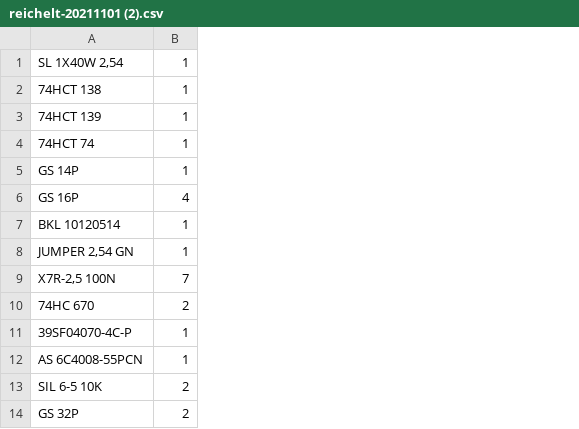
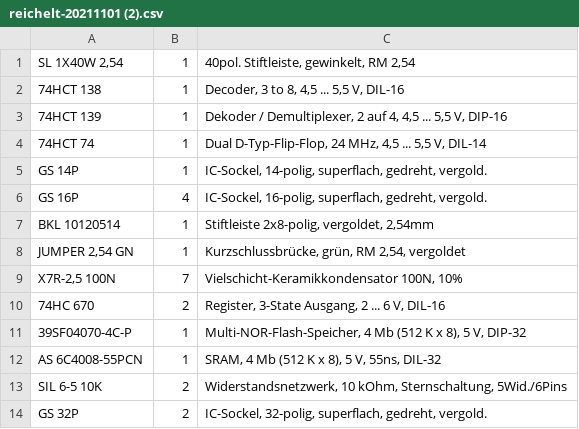
Before and after one commit to sgersing73/RC2014, a CSV file: Files/Hardware/RC2014 - 512k Flash and 512k Static Ram/reichelt-20211101 (2).csv, drawn as a sheet; the diff names each change by its address in the sheet, - before the commit and + after, or states it on an @@ line.

Commit message:
Update reichelt-20211101 (2).csv

```diff
--- a/Files/Hardware/RC2014 - 512k Flash and 512k Static Ram/reichelt-20211101 (2).csv
+++ b/Files/Hardware/RC2014 - 512k Flash and 512k Static Ram/reichelt-20211101 (2).csv
+column C, rows 1-14: 40pol. Stiftleiste, gewinkelt, RM 2,54 | Decoder, 3 to 8, 4,5 ... 5,5 V, DIL-16 | Dekoder / Demultiplexer, 2 auf 4, 4,5 ... 5,5 V, DIP-16 | Dual D-Typ-Flip-Flop, 24 MHz, 4,5 ... 5,5 V, DIL-14 | IC-Sockel, 14-polig, superflach, gedreht, vergold. | IC-Sockel, 16-polig, superflach, gedreht, vergold. | Stiftleiste 2x8-polig, vergoldet, 2,54mm | Kurzschlussbrücke, grün, RM 2,54, vergoldet | Vielschicht-Keramikkondensator 100N, 10% | Register, 3-State Ausgang, 2 ... 6 V, DIL-16 | Multi-NOR-Flash-Speicher, 4 Mb (512 K x 8), 5 V, DIP-32 | SRAM, 4 Mb (512 K x 8), 5 V, 55ns, DIL-32 | Widerstandsnetzwerk, 10 kOhm, Sternschaltung, 5Wid./6Pins | IC-Sockel, 32-polig, superflach, gedreht, vergold.
```
